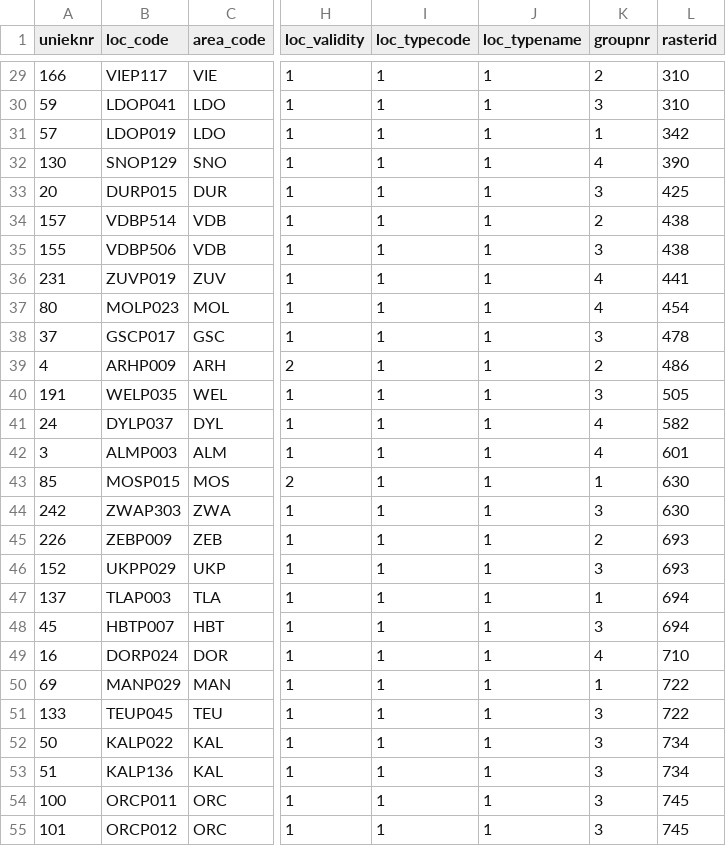
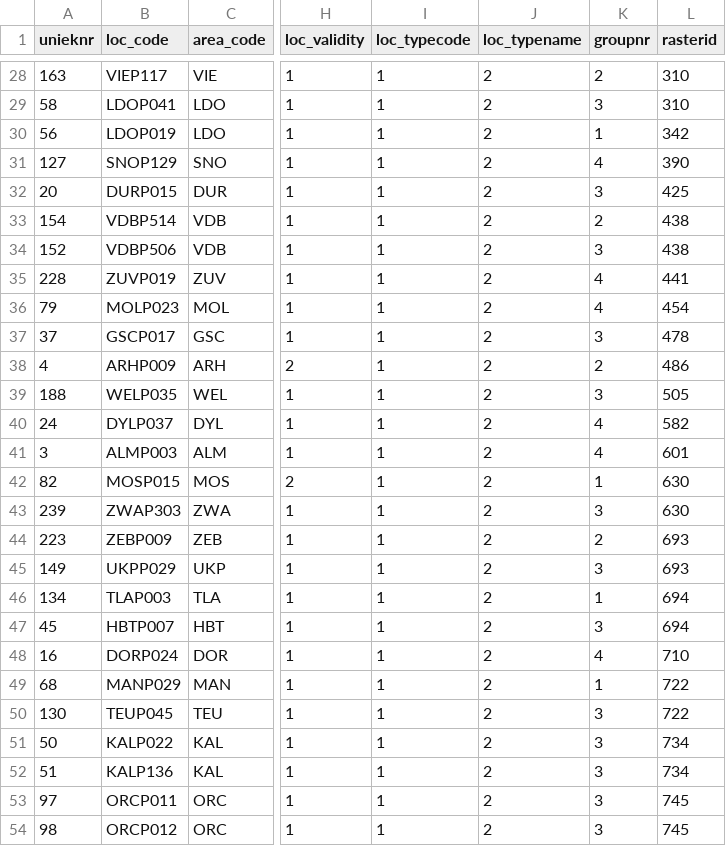
Before and after one commit to w-jan/Droogtemeetnet, a TSV file: data/tubes_cat3_grts.tsv, drawn as a sheet; only a part is shown, gaps mark what is left out; addresses are those after the commit; the diff covers the shown part only; the diff names each change by its address in the sheet, - before the commit and + after, or states it on an @@ line.

```diff
--- a/data/tubes_cat3_grts.tsv
+++ b/data/tubes_cat3_grts.tsv
-A28 (unieknr): 166
+A28 (unieknr): 163
-J28:J54 (loc_typename): 1
+J28:J54 (loc_typename): 2
-A29 (unieknr): 59
+A29 (unieknr): 58
-A30 (unieknr): 57
+A30 (unieknr): 56
-A31 (unieknr): 130
+A31 (unieknr): 127
-A33 (unieknr): 157
+A33 (unieknr): 154
-A34 (unieknr): 155
+A34 (unieknr): 152
-A35 (unieknr): 231
+A35 (unieknr): 228
-A36 (unieknr): 80
+A36 (unieknr): 79
-A39 (unieknr): 191
+A39 (unieknr): 188
-A42 (unieknr): 85
+A42 (unieknr): 82
-A43 (unieknr): 242
+A43 (unieknr): 239
-A44 (unieknr): 226
+A44 (unieknr): 223
-A45 (unieknr): 152
+A45 (unieknr): 149
-A46 (unieknr): 137
+A46 (unieknr): 134
-A49 (unieknr): 69
+A49 (unieknr): 68
-A50 (unieknr): 133
+A50 (unieknr): 130
-A53 (unieknr): 100
+A53 (unieknr): 97
-A54 (unieknr): 101
+A54 (unieknr): 98
```
Also changed, not shown: 1 removed row and 81 edited cells elsewhere in this file, data/tubes_cat123_run1.tsv, data/tubes_cat2_bis.tsv, 26 other files.
